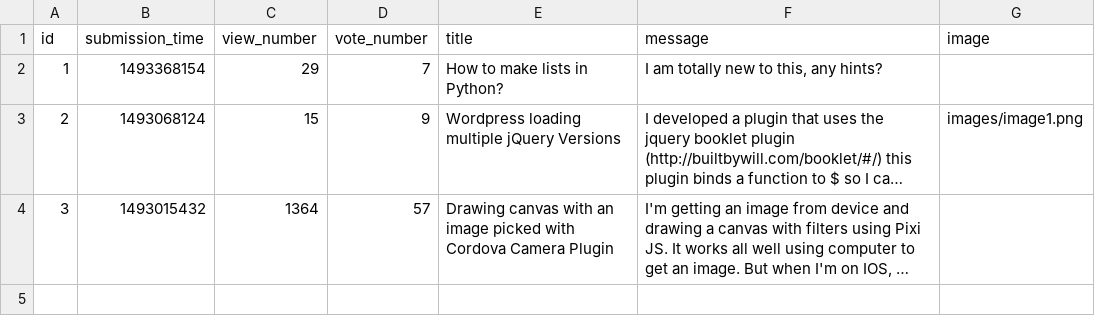
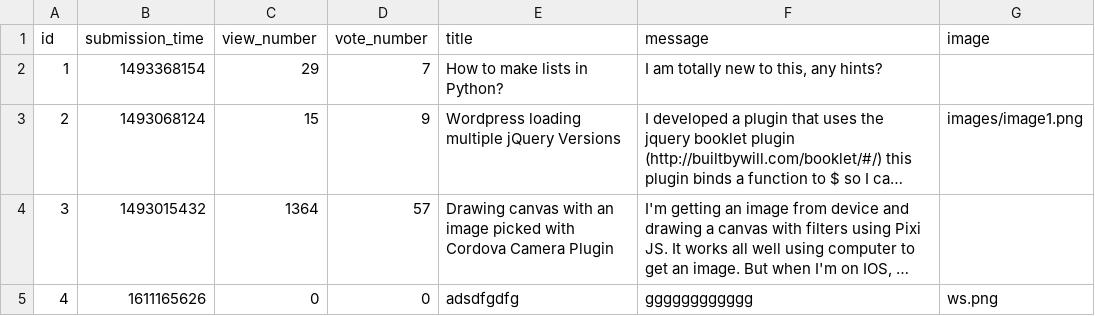
Before and after one commit to zsofiam/ask-mate-3-python, a CSV file: sample_data/question.csv, drawn as a sheet; long unchanged cells end in …; the diff names each change by its address in the sheet, - before the commit and + after, or states it on an @@ line.

```diff
--- a/sample_data/question.csv
+++ b/sample_data/question.csv
+row 5: 4 | 1611165626 | 0 | 0 | adsdfgdfg | gggggggggggg | ws.png
```
Also changed, not shown: 4 other files.
